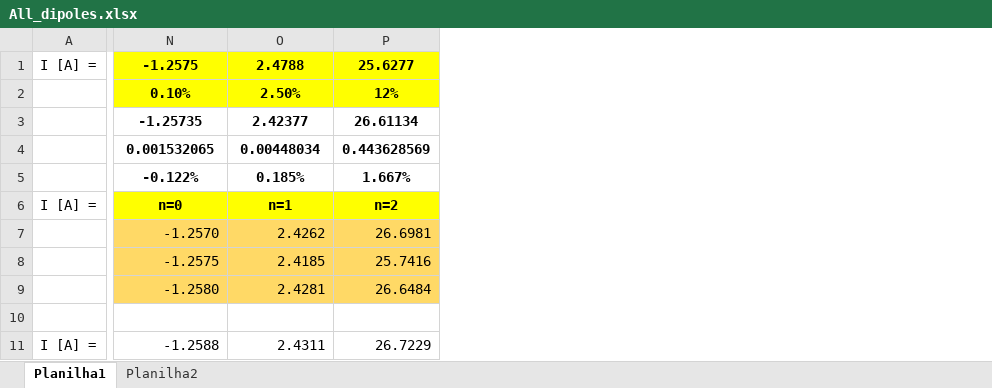
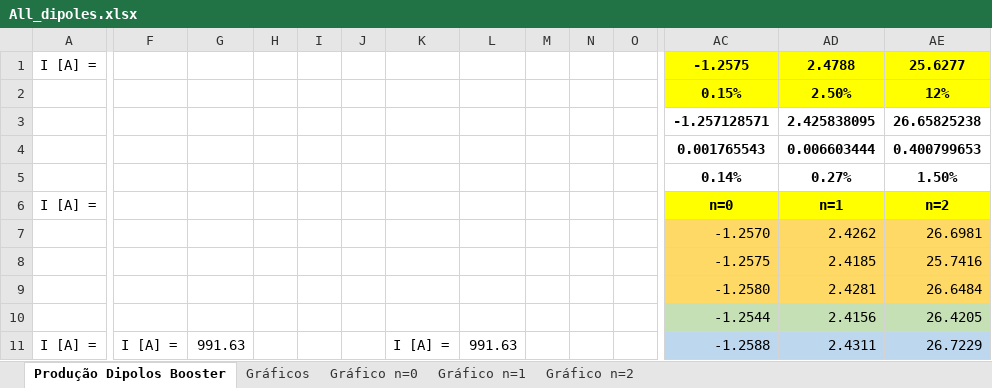
Before and after one commit to lnls-ima/bo-dipoles, an Excel workbook: model-09/measurement/magnetic/hallprobe/production/All_dipoles.xlsx, sheet Produção Dipolos Booster, drawn as a sheet; only a part is shown, gaps mark what is left out; values as stored, in another font and other column widths than the file's, no borders; charts and pictures and conditional formats not drawn; addresses are those after the commit; the diff covers the shown part only; the diff names each change by its address in the sheet, - before the commit and + after, or states it on an @@ line.

Commit message:
Add more Hall probe measurements

```diff
--- a/model-09/measurement/magnetic/hallprobe/production/All_dipoles.xlsx (sheet Produção Dipolos Booster)
+++ b/model-09/measurement/magnetic/hallprobe/production/All_dipoles.xlsx (sheet Produção Dipolos Booster)
-sheet tab: Planilha1
+sheet tab: Produção Dipolos Booster
-sheet tab: Planilha2
+sheet tab: Gráficos
+sheet tab: Gráfico n=0
+sheet tab: Gráfico n=1
+sheet tab: Gráfico n=2
+column F, row 11: I [A] =
+column G, row 11: 991.63
+column H, empty
+column I, empty
+column J, empty
+column K, row 11: I [A] =
+column L, row 11: 991.63
+column M, empty
+column N, empty
+column O, empty
-AC2: 0.10%
+AC2: 0.15%
-AC3: -1.25735
+AC3: -1.257128571
-AD3: 2.42377
+AD3: 2.425838095
-AE3: 26.61134
+AE3: 26.65825238
-AC4: 0.001532065
+AC4: 0.001765543
-AD4: 0.00448034
+AD4: 0.006603444
-AE4: 0.443628569
+AE4: 0.400799653
-AC5: -0.122%
+AC5: 0.14%
-AD5: 0.185%
+AD5: 0.27%
-AE5: 1.667%
+AE5: 1.50%
-AC10:AE10 fill: none
+AC10:AE10 fill: #C5E0B4
-AC10: (empty)
+AC10: -1.2544
-AD10: (empty)
+AD10: 2.4156
-AE10: (empty)
+AE10: 26.4205
-AC11:AE11 fill: none
+AC11:AE11 fill: #BDD7EE
```
Also changed, not shown: 57 added rows, 5 removed rows, 2 moved rows, 28 added columns, 2 removed columns, 111 edited cells and cell formats elsewhere in this sheet, formulas that keep their value, charts or pictures, 36 other files.
